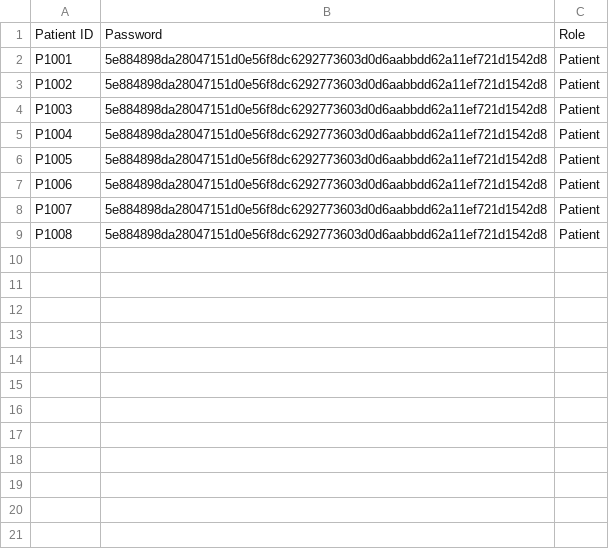
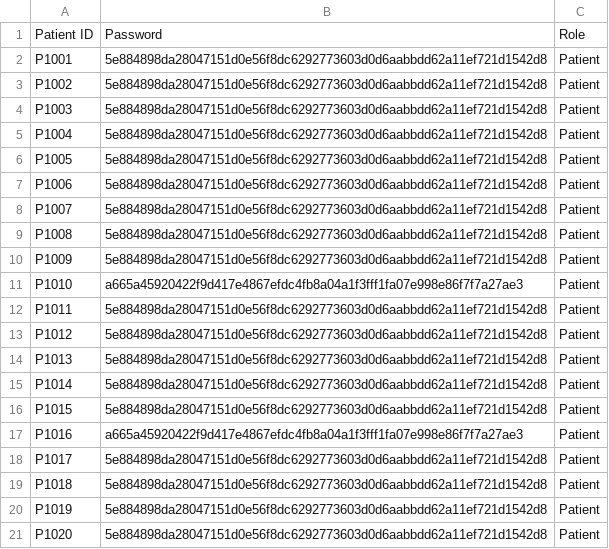
Before and after one commit to KuroInit/SC2002_Assignment, a CSV file: Patient_Passwords.csv, drawn as a sheet.

```diff
--- a/Patient_Passwords.csv
+++ b/Patient_Passwords.csv
@@ -9 +9,13 @@ P1007,5e884898da28047151d0e56f8dc6292773603d0d6aabbdd62a11ef721d1542d8,Patient
 P1008,5e884898da28047151d0e56f8dc6292773603d0d6aabbdd62a11ef721d1542d8,Patient
+P1009,5e884898da28047151d0e56f8dc6292773603d0d6aabbdd62a11ef721d1542d8,Patient
+P1010,a665a45920422f9d417e4867efdc4fb8a04a1f3fff1fa07e998e86f7f7a27ae3,Patient
+P1011,5e884898da28047151d0e56f8dc6292773603d0d6aabbdd62a11ef721d1542d8,Patient
+P1012,5e884898da28047151d0e56f8dc6292773603d0d6aabbdd62a11ef721d1542d8,Patient
+P1013,5e884898da28047151d0e56f8dc6292773603d0d6aabbdd62a11ef721d1542d8,Patient
+P1014,5e884898da28047151d0e56f8dc6292773603d0d6aabbdd62a11ef721d1542d8,Patient
+P1015,5e884898da28047151d0e56f8dc6292773603d0d6aabbdd62a11ef721d1542d8,Patient
+P1016,a665a45920422f9d417e4867efdc4fb8a04a1f3fff1fa07e998e86f7f7a27ae3,Patient
+P1017,5e884898da28047151d0e56f8dc6292773603d0d6aabbdd62a11ef721d1542d8,Patient
+P1018,5e884898da28047151d0e56f8dc6292773603d0d6aabbdd62a11ef721d1542d8,Patient
+P1019,5e884898da28047151d0e56f8dc6292773603d0d6aabbdd62a11ef721d1542d8,Patient
+P1020,5e884898da28047151d0e56f8dc6292773603d0d6aabbdd62a11ef721d1542d8,Patient
```
Also changed, not shown: Patient_List.csv, 3 other files.
